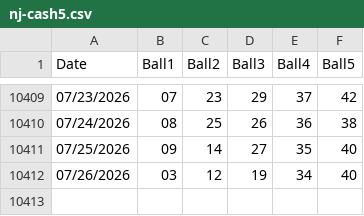
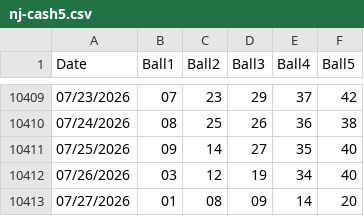
Before and after one commit to Sageth/LotteryML, a CSV file: NJ_Cash5/source/nj-cash5.csv, drawn as a sheet; only a part is shown, gaps mark what is left out; the diff names each change by its address in the sheet, - before the commit and + after, or states it on an @@ line.

```diff
--- a/NJ_Cash5/source/nj-cash5.csv
+++ b/NJ_Cash5/source/nj-cash5.csv
+row 10413: 07/27/2026 | 01 | 08 | 09 | 14 | 20
```
Also changed, not shown: 1 other file.
